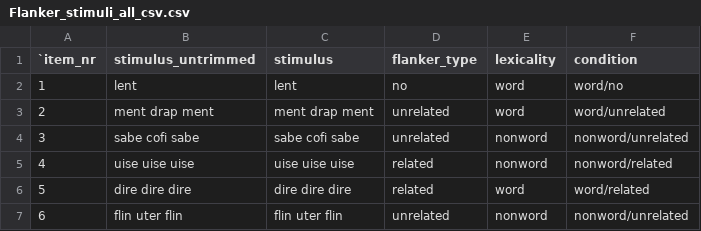
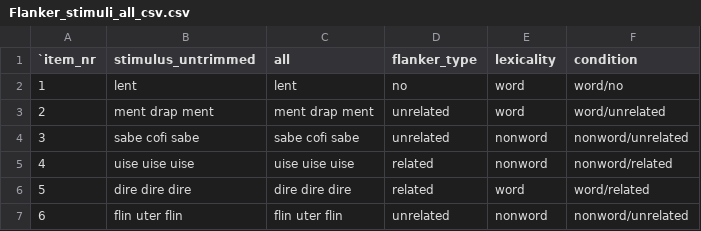
Before and after one commit to dritlopes/OB1-reader-model, a CSV file: stimuli/Flanker_stimuli_all_csv.csv, drawn as a sheet; only a part is shown.

```diff
--- a/stimuli/Flanker_stimuli_all_csv.csv
+++ b/stimuli/Flanker_stimuli_all_csv.csv
@@ -1,2 +1,2 @@
-`item_nr,stimulus_untrimmed,stimulus,flanker_type,lexicality,condition
+`item_nr,stimulus_untrimmed,all,flanker_type,lexicality,condition
 1, lent ,lent,no,word,word/no
```
Also changed, not shown: 5 other files.
